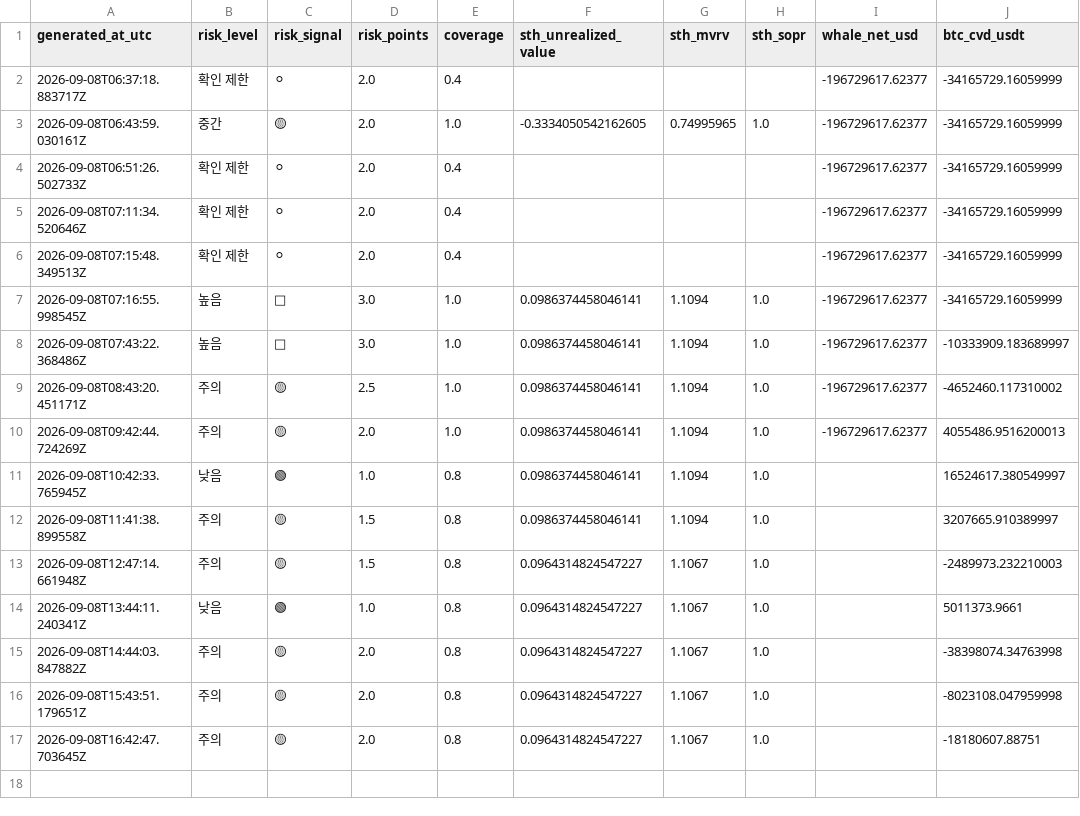
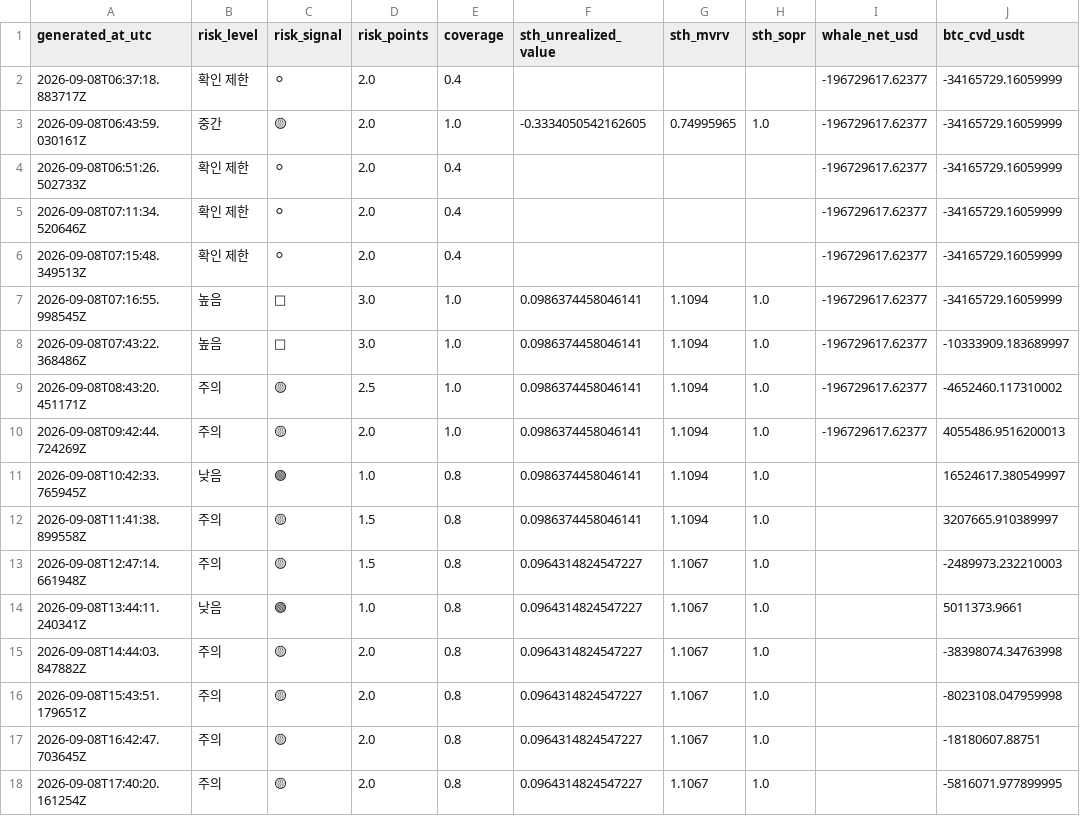
Before and after one commit to sovet12345688-debug/master-alt-cvd, a CSV file: onchain/data/short_term_whale_risk_history.csv, drawn as a sheet; the diff names each change by its address in the sheet, - before the commit and + after, or states it on an @@ line.

Commit message:
data: refresh short-term whale profit-taking risk proxy

```diff
--- a/onchain/data/short_term_whale_risk_history.csv
+++ b/onchain/data/short_term_whale_risk_history.csv
+row 18: 2026-09-08T17:40:20.161254Z | 주의 | 🟡 | 2.0 | 0.8 | 0.0964314824547227 | 1.1067 | 1.0 |  | -5816071.977899995
```
Also changed, not shown: 1 other file.
